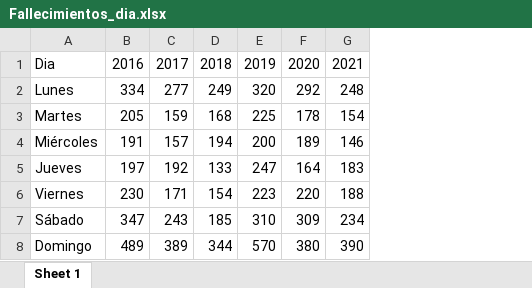
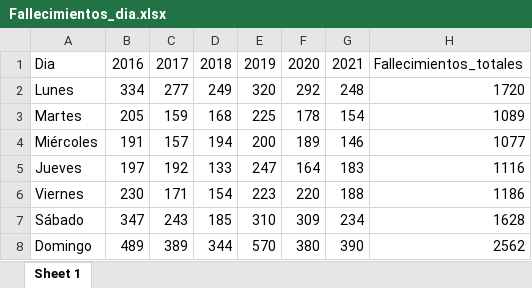
Before and after one commit to rafieltq/DIGESETT-data-analysis, an Excel workbook: Transoped Data/Fallecimientos_dia.xlsx, sheet Sheet 1, drawn as a sheet; values as stored, in another font and other column widths than the file's, no borders; the diff names each change by its address in the sheet, - before the commit and + after, or states it on an @@ line.

```diff
--- a/Transoped Data/Fallecimientos_dia.xlsx (sheet Sheet 1)
+++ b/Transoped Data/Fallecimientos_dia.xlsx (sheet Sheet 1)
+column H, rows 1-8: Fallecimientos_totales | 1720 | 1089 | 1077 | 1116 | 1186 | 1628 | 2562
```
Also changed, not shown: Transoped Data/Fallecimientos_genero.xlsx, Transoped Data/Fallecimientos_hora.xlsx, 17 other files.
